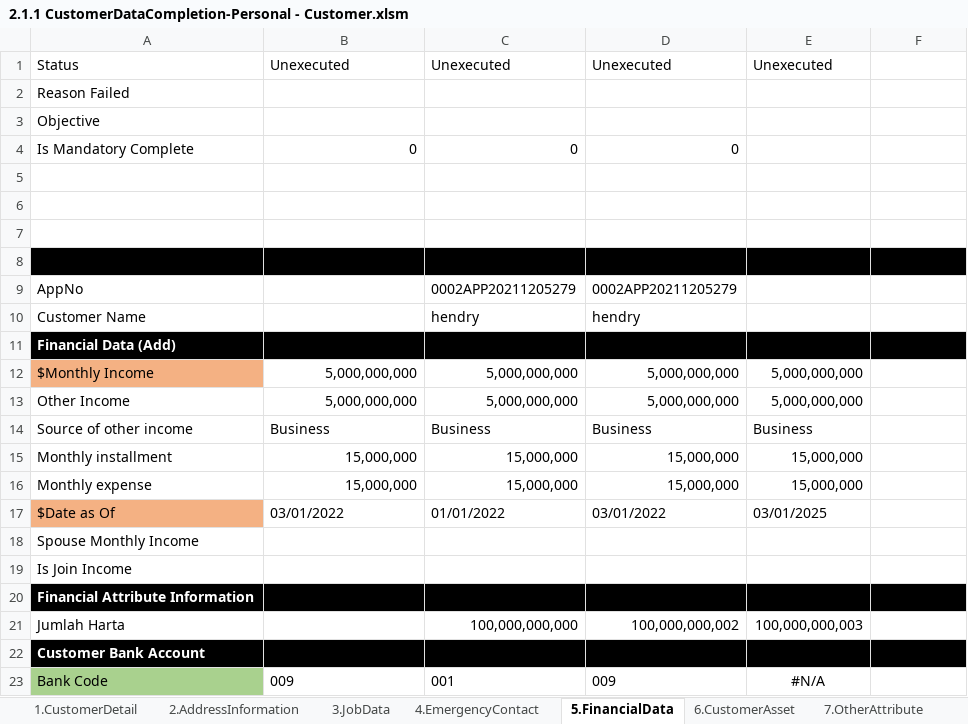
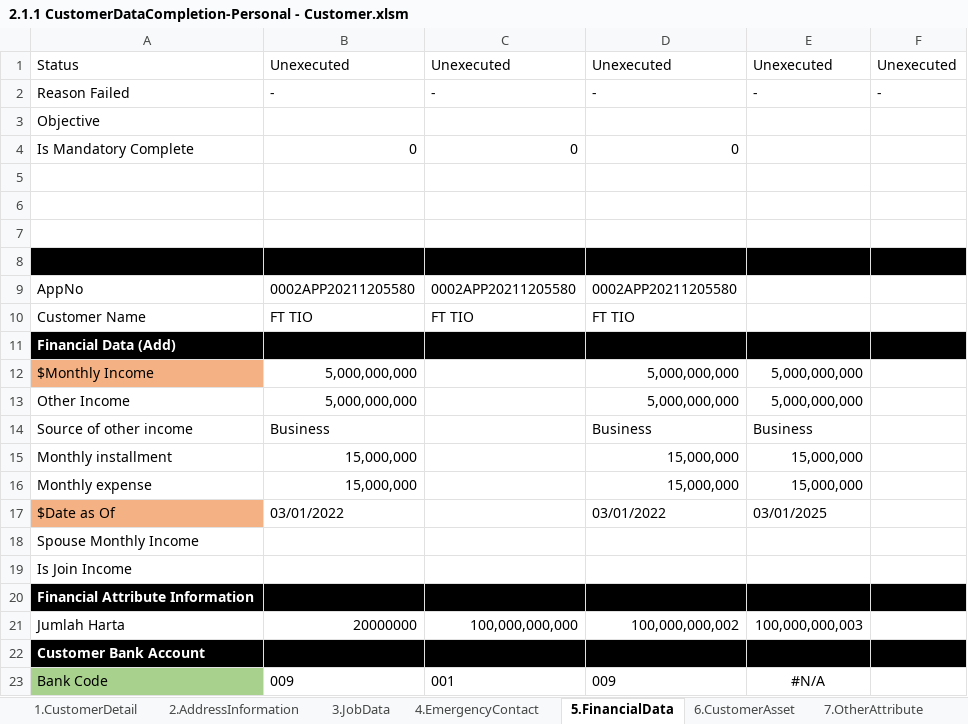
Before and after one commit to qcadins/DemoWorkflow, an Excel workbook: Excel/2.1.1 CustomerDataCompletion-Personal - Customer.xlsm, sheet 5.FinancialData, drawn as a sheet; only a part is shown; values as stored, in another font and other column widths than the file's, no borders; the diff names each change by its address in the sheet, - before the commit and + after, or states it on an @@ line.

```diff
--- a/Excel/2.1.1 CustomerDataCompletion-Personal - Customer.xlsm (sheet 5.FinancialData)
+++ b/Excel/2.1.1 CustomerDataCompletion-Personal - Customer.xlsm (sheet 5.FinancialData)
-F1: (empty)
+F1: Unexecuted
-B2: (empty)
+B2: -
-C2: (empty)
+C2: -
-D2: (empty)
+D2: -
-E2: (empty)
+E2: -
-F2: (empty)
+F2: -
-B9: (empty)
+B9: 0002APP20211205580
-C9: 0002APP20211205279
+C9: 0002APP20211205580
-D9: 0002APP20211205279
+D9: 0002APP20211205580
-B10: (empty)
+B10: FT TIO
-C10: hendry
+C10: FT TIO
-D10: hendry
+D10: FT TIO
-C12:C13: 5,000,000,000
+C12:C13: (empty)
-C14: Business
+C14: (empty)
-C15:C16: 15,000,000
+C15:C16: (empty)
-C17: 01/01/2022
+C17: (empty)
-B21: (empty)
+B21: 20000000
```
Also changed, not shown: sheet 6.CustomerAsset, sheet 3.JobData, sheet 1.CustomerDetail, sheet 2.AddressInformation, sheet 7.OtherAttribute, sheet 4.EmergencyContact, Excel/2.1.2 CustomerDataCompletion-Personal - Family.xlsm, Excel/2.1.3 CustomerDataCompletion-Personal - GuarantorPersonal.xlsm, 10 other files.
